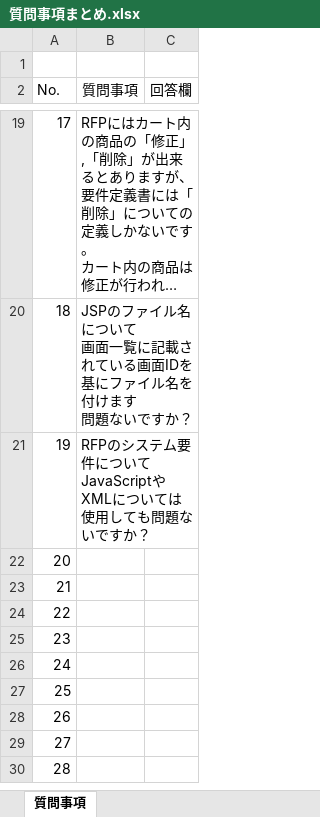
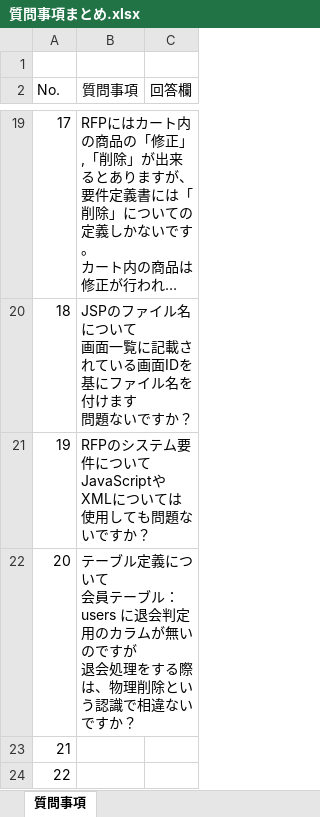
Before and after one commit to OkamotoTaketo/dev, an Excel workbook: 質問事項まとめ.xlsx, sheet 質問事項, drawn as a sheet; only a part is shown, gaps mark what is left out; the shorter side is filled out with more unchanged rows; long unchanged cells end in …; values as stored, in another font and other column widths than the file's, no borders; ↵ is a line break in a cell; the diff names each change by its address in the sheet, - before the commit and + after, or states it on an @@ line.

Commit message:
update 質問事項まとめ

```diff
--- a/質問事項まとめ.xlsx (sheet 質問事項)
+++ b/質問事項まとめ.xlsx (sheet 質問事項)
-B22 (質問事項): (empty)
+B22 (質問事項): テーブル定義について ↵ 会員テーブル：users に退会判定用のカラムが無いのですが ↵ 退会処理をする際は、物理削除という認識で相違ないですか？
```
